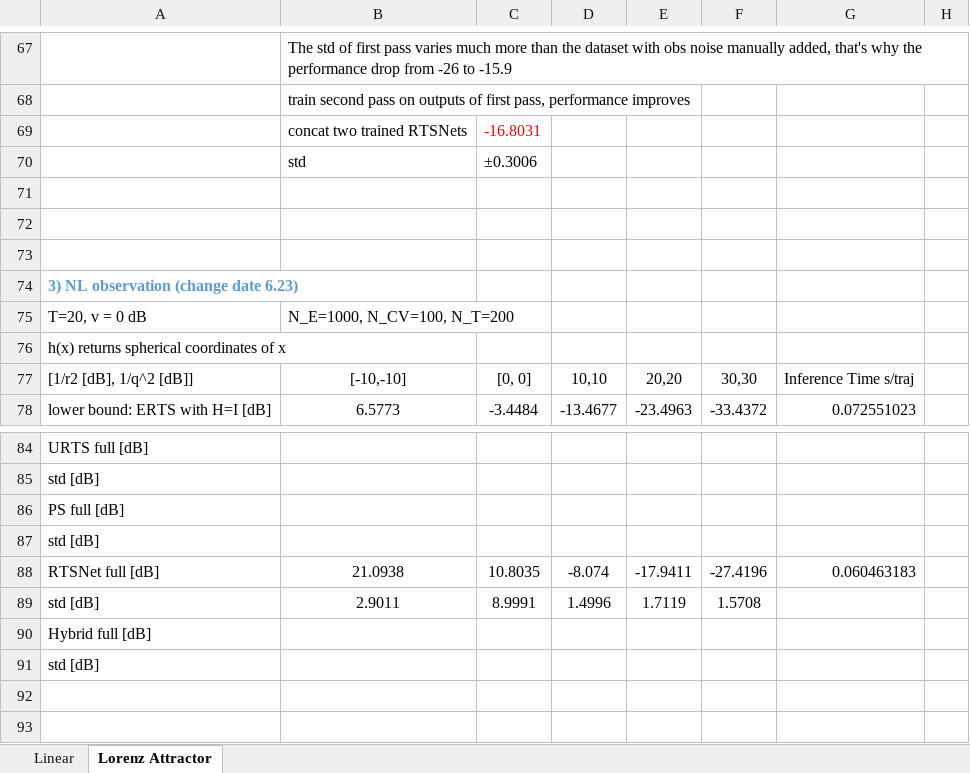
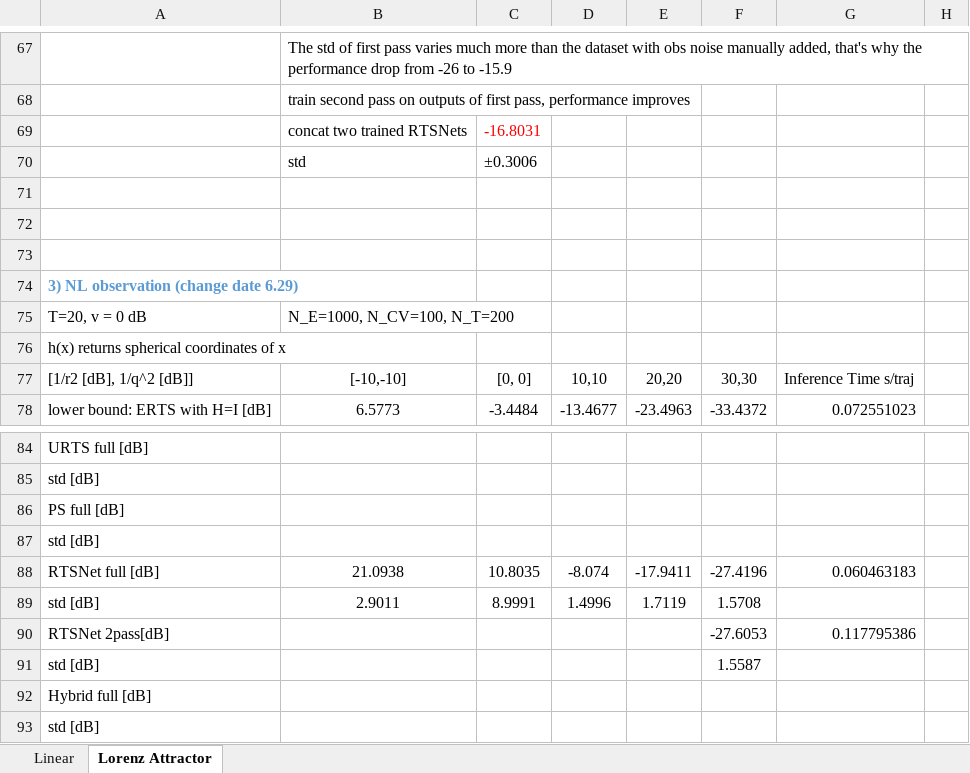
Before and after one commit to KalmanNet/RTSNet_TSP, an Excel workbook: results.xlsx, sheet Lorenz Attractor, drawn as a sheet; only a part is shown, gaps mark what is left out; values as stored, in another font and other column widths than the file's, no borders; the diff names each change by its address in the sheet, - before the commit and + after, or states it on an @@ line.

```diff
--- a/results.xlsx (sheet Lorenz Attractor)
+++ b/results.xlsx (sheet Lorenz Attractor)
-A74: 3) NL observation (change date 6.23)
+A74: 3) NL observation (change date 6.29)
+row 90: RTSNet 2pass[dB] |  |  |  |  | -27.6053 | 0.117795386
+row 91: std [dB] |  |  |  |  | 1.5587
```
Also changed, not shown: 6 other files.
